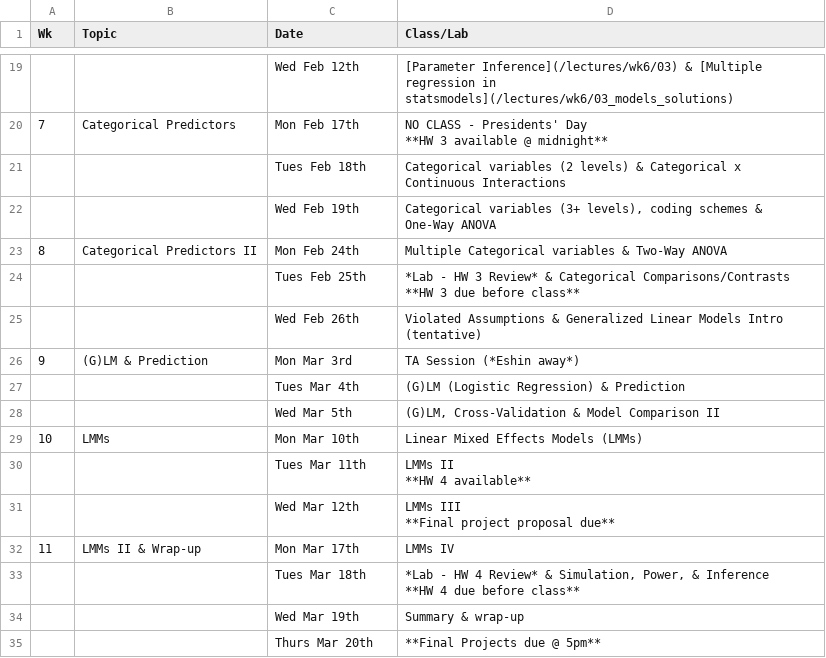
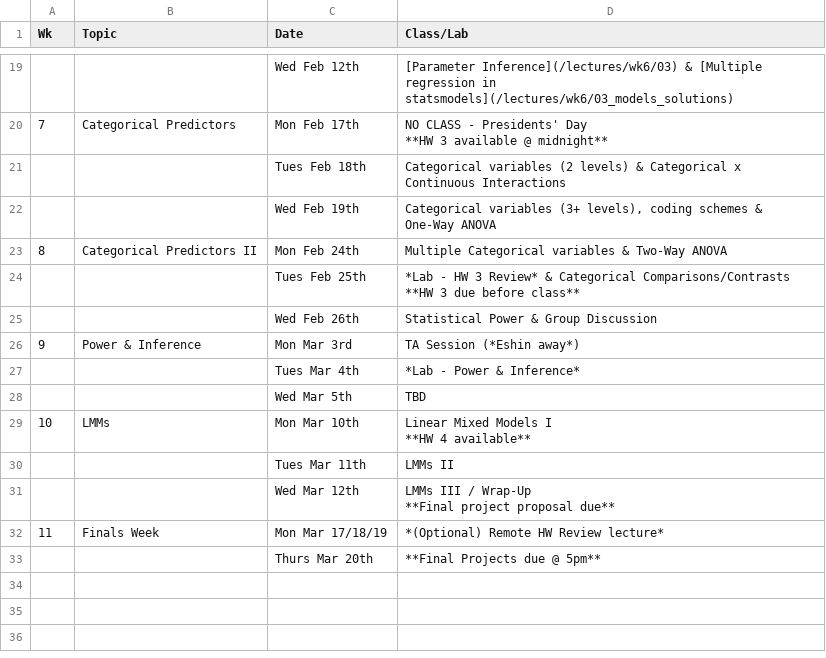
Before and after one commit to psyc201b/PSYC-201B, a CSV file: pages/syllabus.csv, drawn as a sheet; only a part is shown, gaps mark what is left out; removed rows and columns are numbered as before the commit, all else as after; ↵ is a line break in a cell; the diff names each change by its address in the sheet, - before the commit and + after, or states it on an @@ line.

```diff
--- a/pages/syllabus.csv
+++ b/pages/syllabus.csv
-D25 (Class/Lab): Violated Assumptions & Generalized Linear Models Intro (tentative)
+D25 (Class/Lab): Statistical Power & Group Discussion
-B26 (Topic): (G)LM & Prediction
+B26 (Topic): Power & Inference
-D27 (Class/Lab): (G)LM (Logistic Regression) & Prediction
+D27 (Class/Lab): *Lab - Power & Inference*
-D28 (Class/Lab): (G)LM, Cross-Validation & Model Comparison II
+D28 (Class/Lab): TBD
-D29 (Class/Lab): Linear Mixed Effects Models (LMMs)
+D29 (Class/Lab): Linear Mixed Models I ↵ **HW 4 available**
-D30 (Class/Lab): LMMs II ↵ **HW 4 available**
+D30 (Class/Lab): LMMs II
-D31 (Class/Lab): LMMs III ↵ **Final project proposal due**
+D31 (Class/Lab): LMMs III / Wrap-Up ↵ **Final project proposal due**
-row 32: 11 | LMMs II & Wrap-up | Mon Mar 17th | LMMs IV
-row 33:  |  | Tues Mar 18th | *Lab - HW 4 Review* & Simulation, Power, & Inference ↵ **HW 4 due before class**
-row 34:  |  | Wed Mar 19th | Summary & wrap-up
+row 32: 11 | Finals Week | Mon Mar 17/18/19 | *(Optional) Remote HW Review lecture*
```
Also changed, not shown: 1 other file.
